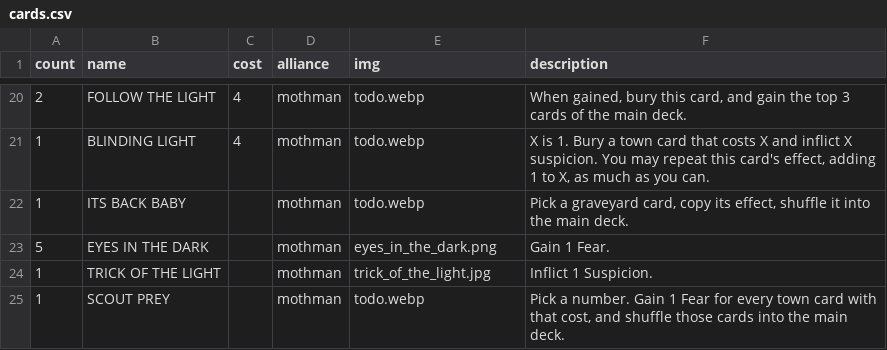
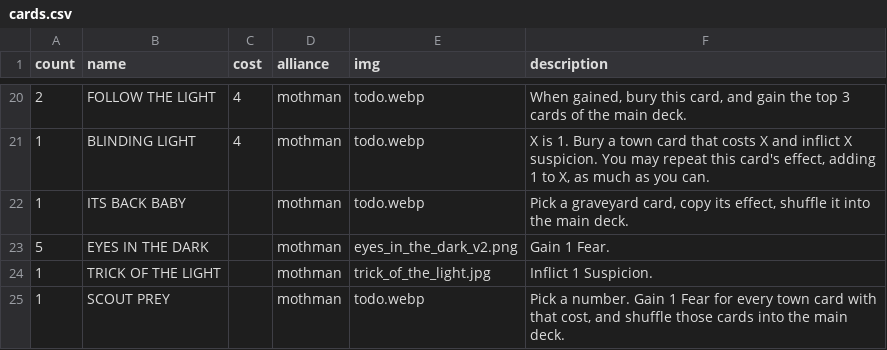
Before and after one commit to optimisticlucio/skulk, a CSV file: csv/cards.csv, drawn as a sheet; only a part is shown, gaps mark what is left out.

Commit message:
new eyes in the dark

```diff
--- a/csv/cards.csv
+++ b/csv/cards.csv
@@ -22,3 +22,3 @@ count,name,cost,alliance,img,description
 1,ITS BACK BABY,,mothman,todo.webp,"Pick a graveyard card, copy its effect, shuffle it into the main deck."
-5,EYES IN THE DARK,,mothman,eyes_in_the_dark.png,Gain 1 Fear.
+5,EYES IN THE DARK,,mothman,eyes_in_the_dark_v2.png,Gain 1 Fear.
 1,TRICK OF THE LIGHT,,mothman,trick_of_the_light.jpg,Inflict 1 Suspicion.
```
Also changed, not shown: 1 other file.
